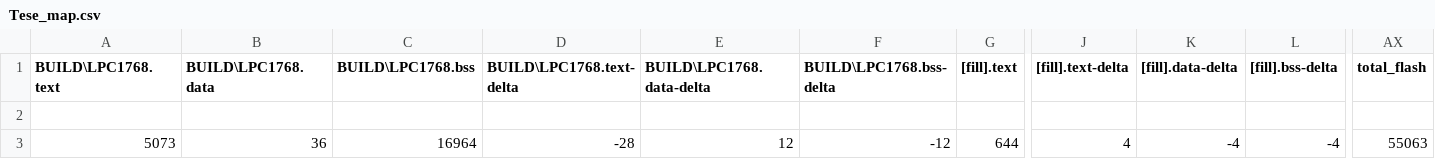
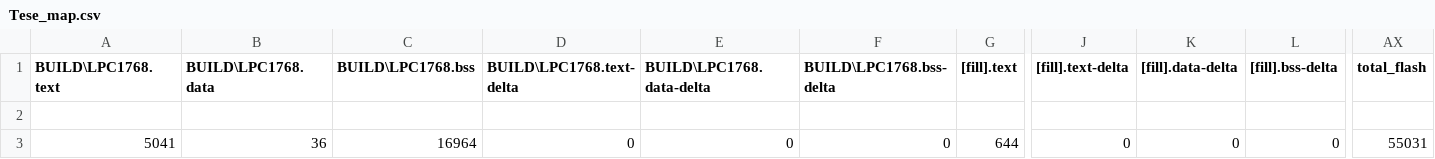
Before and after one commit to tiagomiotto/LowPower-FreeRTOS-MbedLPC1768, a CSV file: BUILD/LPC1768/GCC_ARM/Tese_map.csv, drawn as a sheet; only a part is shown, gaps mark what is left out; the diff names each change by its address in the sheet, - before the commit and + after, or states it on an @@ line.

```diff
--- a/BUILD/LPC1768/GCC_ARM/Tese_map.csv
+++ b/BUILD/LPC1768/GCC_ARM/Tese_map.csv
-A3 (BUILD\LPC1768.text): 5073
+A3 (BUILD\LPC1768.text): 5041
-D3 (BUILD\LPC1768.text-delta): -28
+D3 (BUILD\LPC1768.text-delta): 0
-E3 (BUILD\LPC1768.data-delta): 12
+E3 (BUILD\LPC1768.data-delta): 0
-F3 (BUILD\LPC1768.bss-delta): -12
+F3 (BUILD\LPC1768.bss-delta): 0
-J3 ([fill].text-delta): 4
+J3 ([fill].text-delta): 0
-K3 ([fill].data-delta): -4
+K3 ([fill].data-delta): 0
-L3 ([fill].bss-delta): -4
+L3 ([fill].bss-delta): 0
-AX3 (total_flash): 55063
+AX3 (total_flash): 55031
```
Also changed, not shown: 10 other files.
